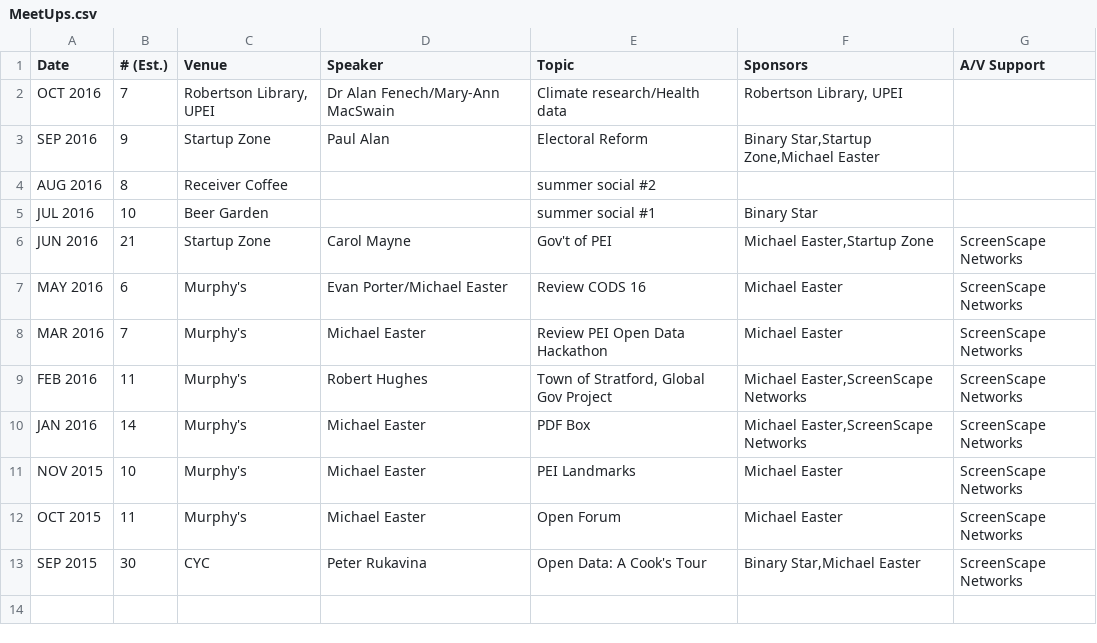
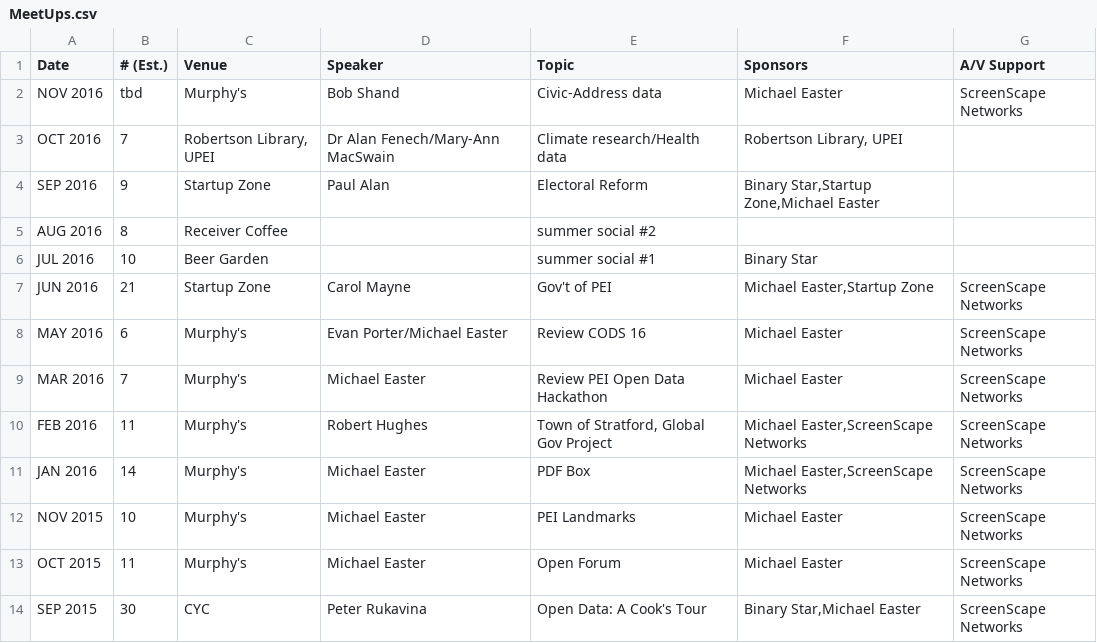
Before and after one commit to peidevs/OpenDataBookClub, a CSV file: doc/meetings/MeetUps.csv, drawn as a sheet; the diff names each change by its address in the sheet, - before the commit and + after, or states it on an @@ line.

Commit message:
November meetup

```diff
--- a/doc/meetings/MeetUps.csv
+++ b/doc/meetings/MeetUps.csv
+row 2: NOV 2016 | tbd | Murphy's | Bob Shand | Civic-Address data | Michael Easter | ScreenScape Networks
```
